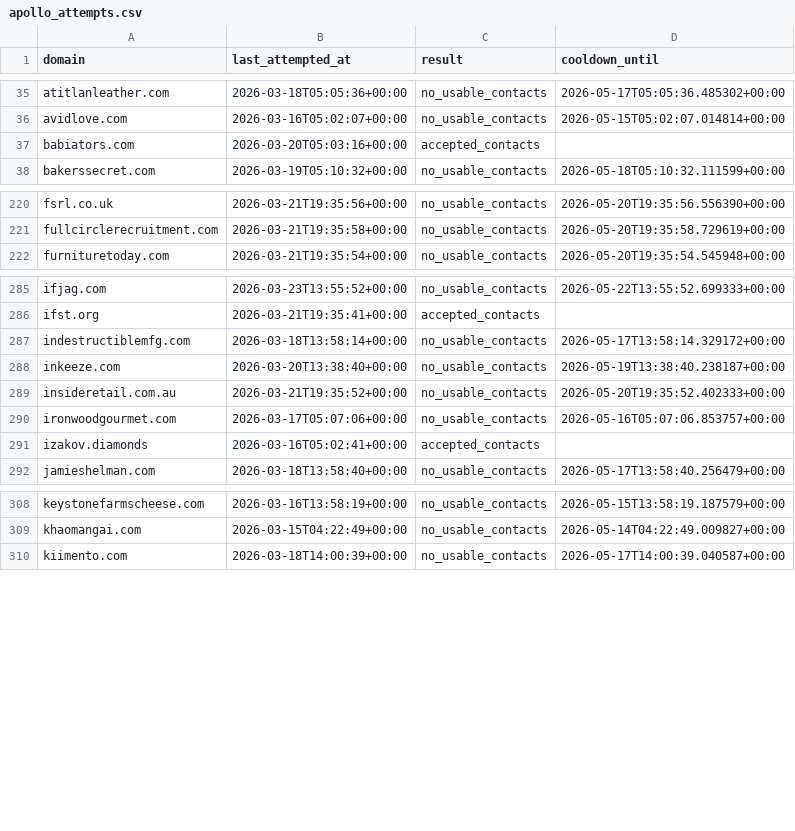
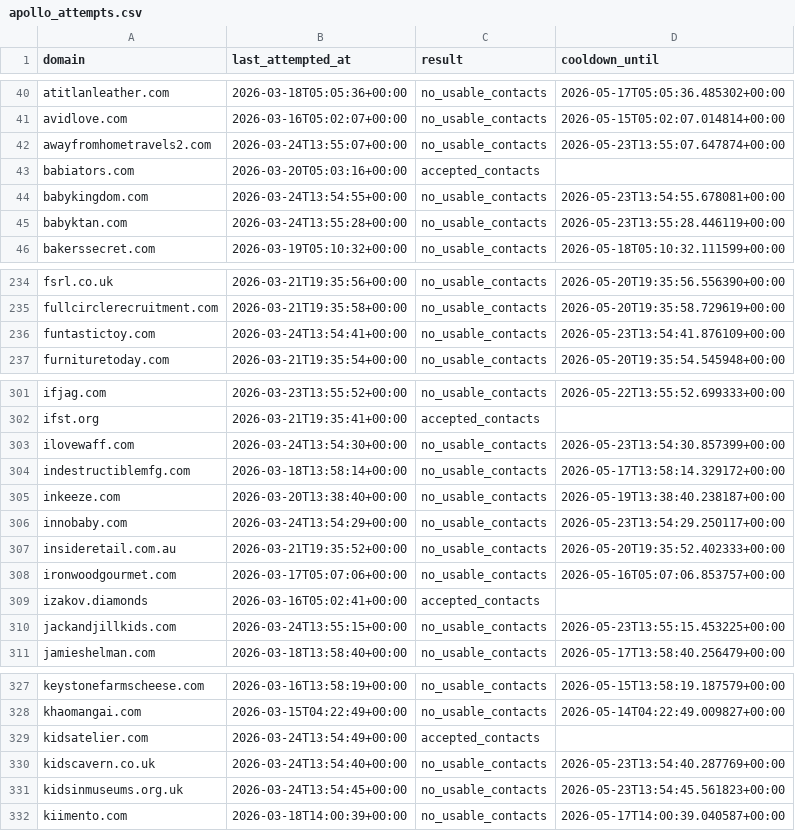
Before and after one commit to david-anata/Lead-scraper, a CSV file: state/apollo_attempts.csv, drawn as a sheet; only a part is shown, gaps mark what is left out; the diff covers the shown part only; the diff names each change by its address in the sheet, - before the commit and + after, or states it on an @@ line.

```diff
--- a/state/apollo_attempts.csv
+++ b/state/apollo_attempts.csv
+row 42: awayfromhometravels2.com | 2026-03-24T13:55:07+00:00 | no_usable_contacts | 2026-05-23T13:55:07.647874+00:00
+row 44: babykingdom.com | 2026-03-24T13:54:55+00:00 | no_usable_contacts | 2026-05-23T13:54:55.678081+00:00
+row 45: babyktan.com | 2026-03-24T13:55:28+00:00 | no_usable_contacts | 2026-05-23T13:55:28.446119+00:00
+row 236: funtastictoy.com | 2026-03-24T13:54:41+00:00 | no_usable_contacts | 2026-05-23T13:54:41.876109+00:00
+row 303: ilovewaff.com | 2026-03-24T13:54:30+00:00 | no_usable_contacts | 2026-05-23T13:54:30.857399+00:00
+row 306: innobaby.com | 2026-03-24T13:54:29+00:00 | no_usable_contacts | 2026-05-23T13:54:29.250117+00:00
+row 310: jackandjillkids.com | 2026-03-24T13:55:15+00:00 | no_usable_contacts | 2026-05-23T13:55:15.453225+00:00
+row 329: kidsatelier.com | 2026-03-24T13:54:49+00:00 | accepted_contacts
+row 330: kidscavern.co.uk | 2026-03-24T13:54:40+00:00 | no_usable_contacts | 2026-05-23T13:54:40.287769+00:00
+row 331: kidsinmuseums.org.uk | 2026-03-24T13:54:45+00:00 | no_usable_contacts | 2026-05-23T13:54:45.561823+00:00
```
Also changed, not shown: 31 added rows elsewhere in this file.
